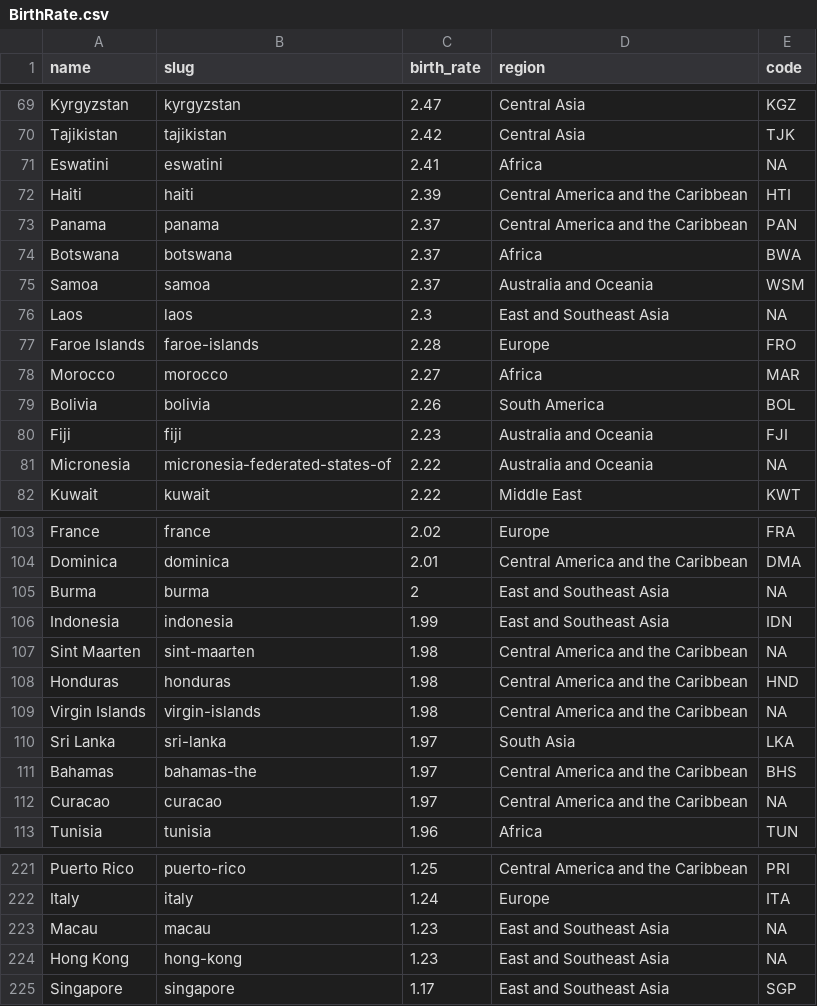
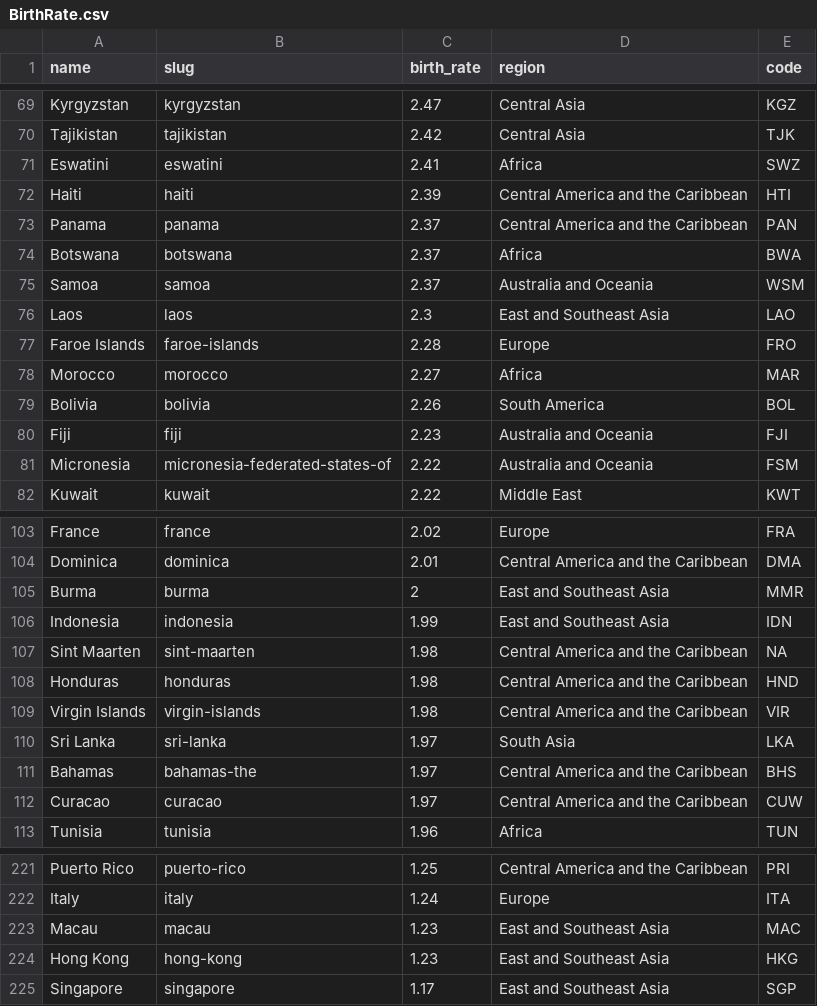
Before and after one commit to NichoHusni/Assignment2, a CSV file: Dataset/BirthRate.csv, drawn as a sheet; only a part is shown, gaps mark what is left out; the diff covers the shown part only.

Commit message:
update on dataset

```diff
--- a/Dataset/BirthRate.csv
+++ b/Dataset/BirthRate.csv
@@ -70,3 +70,3 @@ Kyrgyzstan,kyrgyzstan,2.47,Central Asia,KGZ
 Tajikistan,tajikistan,2.42,Central Asia,TJK
-Eswatini,eswatini,2.41,Africa,NA
+Eswatini,eswatini,2.41,Africa,SWZ
 Haiti,haiti,2.39,Central America and the Caribbean,HTI
@@ -75,3 +75,3 @@ Botswana,botswana,2.37,Africa,BWA
 Samoa,samoa,2.37,Australia and Oceania,WSM
-Laos,laos,2.3,East and Southeast Asia,NA
+Laos,laos,2.3,East and Southeast Asia,LAO
 Faroe Islands,faroe-islands,2.28,Europe,FRO
@@ -80,3 +80,3 @@ Bolivia,bolivia,2.26,South America,BOL
 Fiji,fiji,2.23,Australia and Oceania,FJI
-Micronesia,micronesia-federated-states-of,2.22,Australia and Oceania,NA
+Micronesia,micronesia-federated-states-of,2.22,Australia and Oceania,FSM
 Kuwait,kuwait,2.22,Middle East,KWT
@@ -104,3 +104,3 @@ France,france,2.02,Europe,FRA
 Dominica,dominica,2.01,Central America and the Caribbean,DMA
-Burma,burma,2,East and Southeast Asia,NA
+Burma,burma,2,East and Southeast Asia,MMR
 Indonesia,indonesia,1.99,East and Southeast Asia,IDN
@@ -108,6 +108,6 @@ Sint Maarten,sint-maarten,1.98,Central America and the Caribbean,NA
 Honduras,honduras,1.98,Central America and the Caribbean,HND
-Virgin Islands,virgin-islands,1.98,Central America and the Caribbean,NA
+Virgin Islands,virgin-islands,1.98,Central America and the Caribbean,VIR
 Sri Lanka,sri-lanka,1.97,South Asia,LKA
 Bahamas,bahamas-the,1.97,Central America and the Caribbean,BHS
-Curacao,curacao,1.97,Central America and the Caribbean,NA
+Curacao,curacao,1.97,Central America and the Caribbean,CUW
 Tunisia,tunisia,1.96,Africa,TUN
@@ -222,4 +222,4 @@ Puerto Rico,puerto-rico,1.25,Central America and the Caribbean,PRI
 Italy,italy,1.24,Europe,ITA
-Macau,macau,1.23,East and Southeast Asia,NA
-Hong Kong,hong-kong,1.23,East and Southeast Asia,NA
+Macau,macau,1.23,East and Southeast Asia,MAC
+Hong Kong,hong-kong,1.23,East and Southeast Asia,HKG
 Singapore,singapore,1.17,East and Southeast Asia,SGP
```
Also changed, not shown: 16 edited cells elsewhere in this file.
